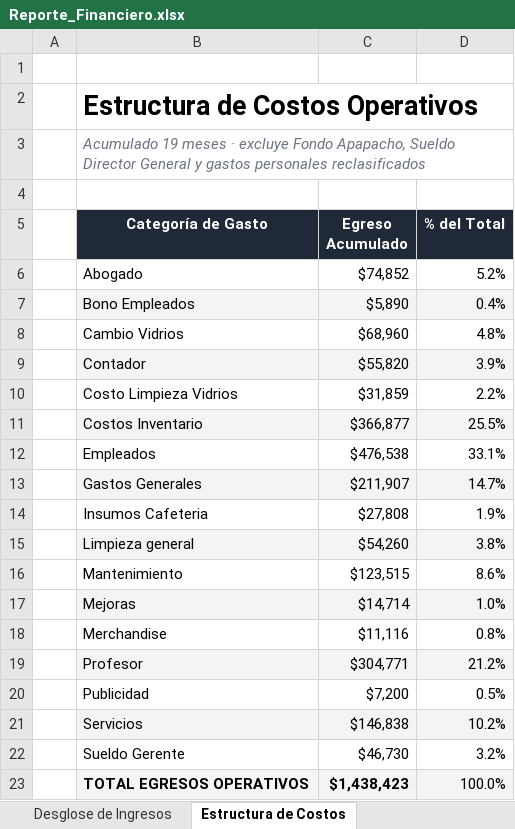
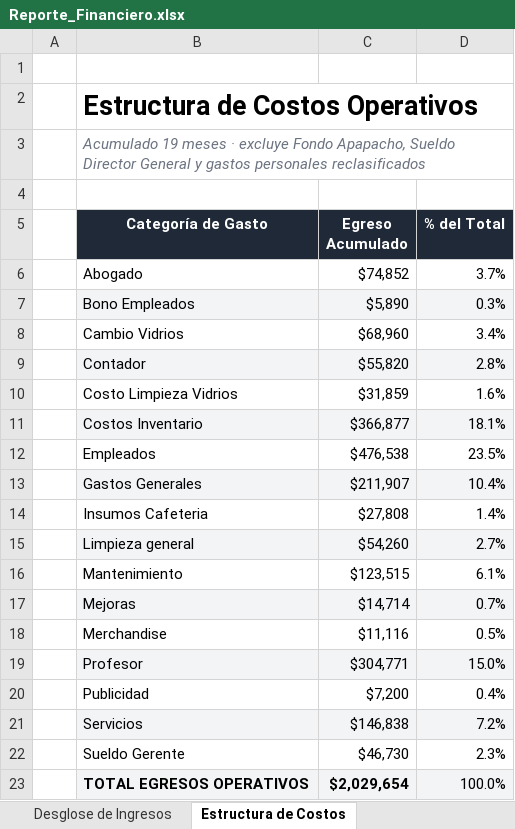
Before and after one commit to PadelPalmira/Venta, an Excel workbook: assets/docs/Reporte_Financiero.xlsx, sheet Estructura de Costos, drawn as a sheet; values as stored, in another font and other column widths than the file's, no borders; charts and pictures not drawn; the diff names each change by its address in the sheet, - before the commit and + after, or states it on an @@ line.

```diff
--- a/assets/docs/Reporte_Financiero.xlsx (sheet Estructura de Costos)
+++ b/assets/docs/Reporte_Financiero.xlsx (sheet Estructura de Costos)
-D6 (% del Total): 5.2%
+D6 (% del Total): 3.7%
-D7 (% del Total): 0.4%
+D7 (% del Total): 0.3%
-D8 (% del Total): 4.8%
+D8 (% del Total): 3.4%
-D9 (% del Total): 3.9%
+D9 (% del Total): 2.8%
-D10 (% del Total): 2.2%
+D10 (% del Total): 1.6%
-D11 (% del Total): 25.5%
+D11 (% del Total): 18.1%
-D12 (% del Total): 33.1%
+D12 (% del Total): 23.5%
-D13 (% del Total): 14.7%
+D13 (% del Total): 10.4%
-D14 (% del Total): 1.9%
+D14 (% del Total): 1.4%
-D15 (% del Total): 3.8%
+D15 (% del Total): 2.7%
-D16 (% del Total): 8.6%
+D16 (% del Total): 6.1%
-D17 (% del Total): 1.0%
+D17 (% del Total): 0.7%
-D18 (% del Total): 0.8%
+D18 (% del Total): 0.5%
-D19 (% del Total): 21.2%
+D19 (% del Total): 15.0%
-D20 (% del Total): 0.5%
+D20 (% del Total): 0.4%
-D21 (% del Total): 10.2%
+D21 (% del Total): 7.2%
-D22 (% del Total): 3.2%
+D22 (% del Total): 2.3%
-C23 (Egreso Acumulado): $1,438,423
+C23 (Egreso Acumulado): $2,029,654
```
Also changed, not shown: sheet Tendencias Mensuales, sheet P&L Operativo Ajustado, sheet Conciliación de Caja, sheet Proyecciones, sheet Notas Metodológicas, sheet Resumen Ejecutivo, formulas that keep their value, charts or pictures, 8 other files.
